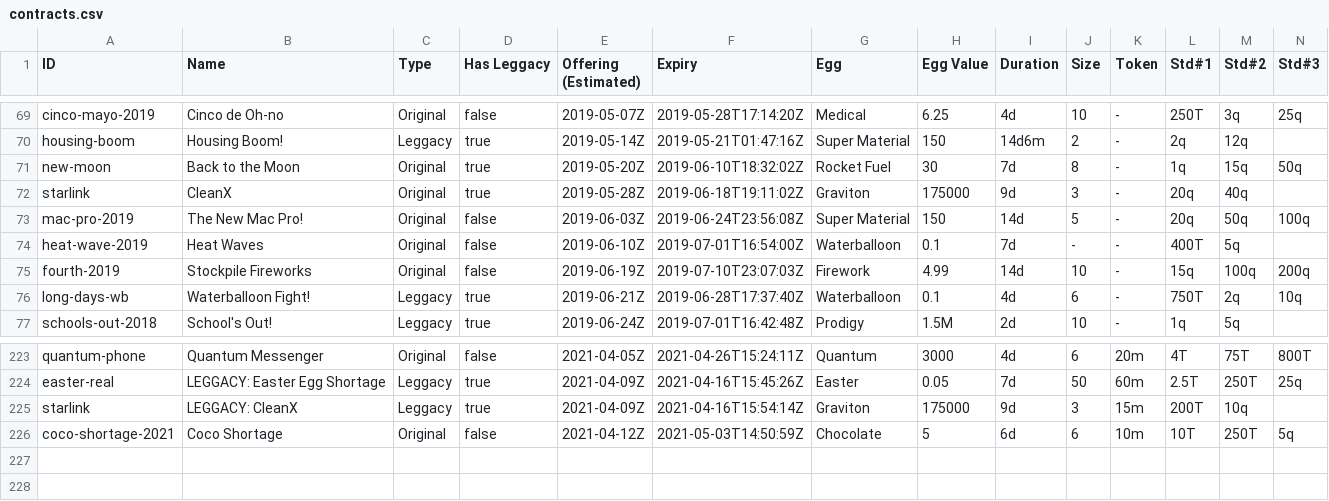
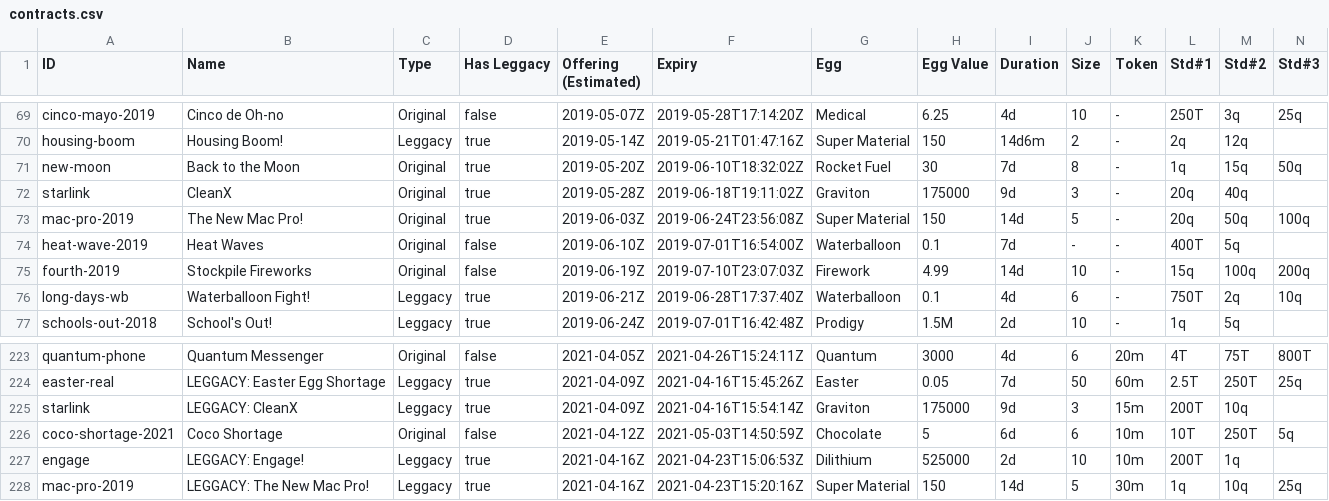
Before and after one commit to fanaticscripter/EggContractor, a CSV file: misc/ContractAggregator/data/contracts.csv, drawn as a sheet; only a part is shown, gaps mark what is left out; rows hold the shown columns only; the diff names each change by its address in the sheet, - before the commit and + after, or states it on an @@ line.

```diff
--- a/misc/ContractAggregator/data/contracts.csv
+++ b/misc/ContractAggregator/data/contracts.csv
-D73 (Has Leggacy): false
+D73 (Has Leggacy): true
+row 227: engage | LEGGACY: Engage! | Leggacy | true | 2021-04-16Z | 2021-04-23T15:06:53Z | Dilithium | 525000 | 2d | 10 | 10m | 200T | 1q
+row 228: mac-pro-2019 | LEGGACY: The New Mac Pro! | Leggacy | true | 2021-04-16Z | 2021-04-23T15:20:16Z | Super Material | 150 | 14d | 5 | 30m | 1q | 10q | 25q
```
